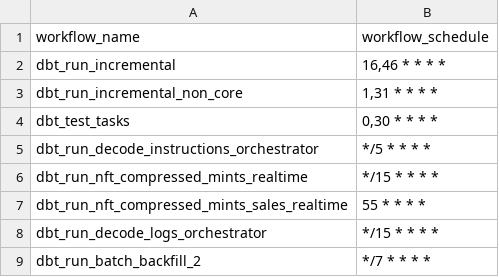
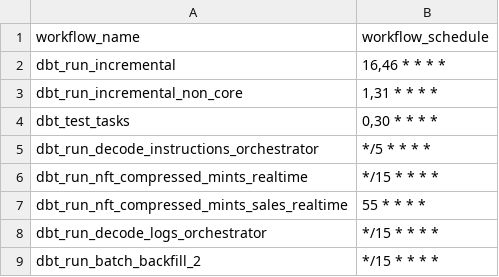
Before and after one commit to FlipsideCrypto/solana-models, a CSV file: data/github_actions__workflows.csv, drawn as a sheet.

Commit message:
update run interval

```diff
--- a/data/github_actions__workflows.csv
+++ b/data/github_actions__workflows.csv
@@ -8,2 +8,2 @@ dbt_run_nft_compressed_mints_sales_realtime,"55 * * * *"
 dbt_run_decode_logs_orchestrator,"*/15 * * * *"
-dbt_run_batch_backfill_2,"*/7 * * * *"
+dbt_run_batch_backfill_2,"*/15 * * * *"
```
